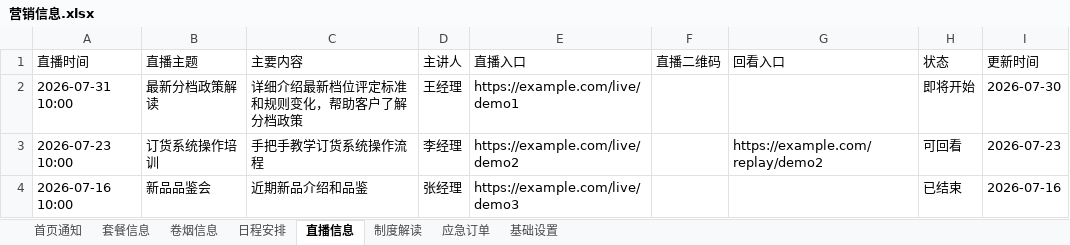
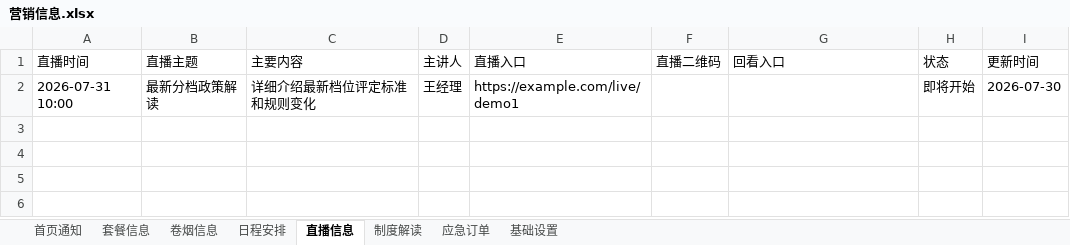
Before and after one commit to wuzhong-service/wuzhong-service, an Excel workbook: data/营销信息.xlsx, sheet 直播信息, drawn as a sheet; values as stored, in another font and other column widths than the file's, no borders; the diff names each change by its address in the sheet, - before the commit and + after, or states it on an @@ line.

```diff
--- a/data/营销信息.xlsx (sheet 直播信息)
+++ b/data/营销信息.xlsx (sheet 直播信息)
-C2 (主要内容): 详细介绍最新档位评定标准和规则变化，帮助客户了解分档政策
+C2 (主要内容): 详细介绍最新档位评定标准和规则变化
-row 3: 2026-07-23 10:00 | 订货系统操作培训 | 手把手教学订货系统操作流程 | 李经理 | https://example.com/live/demo2 |  | https://example.com/replay/demo2 | 可回看 | 2026-07-23
-row 4: 2026-07-16 10:00 | 新品品鉴会 | 近期新品介绍和品鉴 | 张经理 | https://example.com/live/demo3 |  |  | 已结束 | 2026-07-16
```
Also changed, not shown: sheet 套餐信息, sheet 日程安排, sheet 应急订单, sheet 卷烟信息, sheet 首页通知, sheet 制度解读, 1 more sheet, 13 other files.
